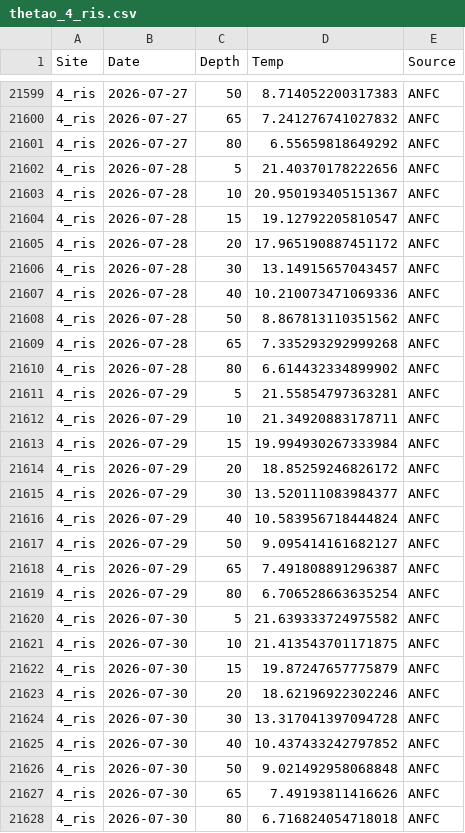
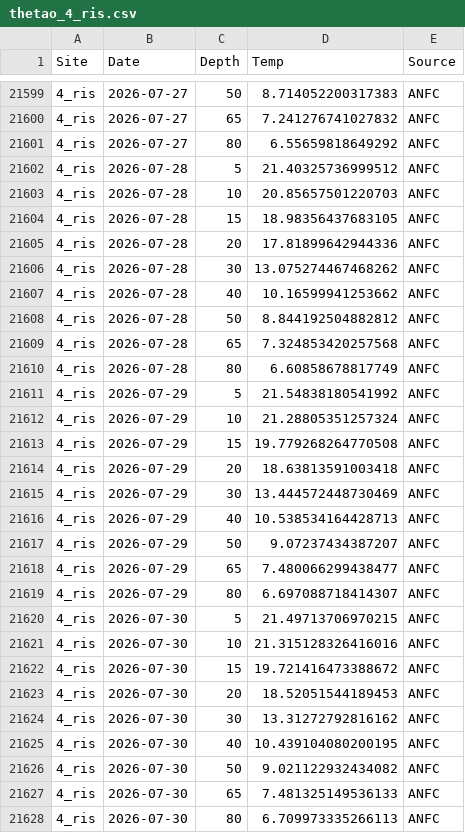
Before and after one commit to sharkbot952/temp_test, a CSV file: data/cmem/thetao/thetao_4_ris.csv, drawn as a sheet; only a part is shown, gaps mark what is left out; the diff covers the shown part only.

```diff
--- a/data/cmem/thetao/thetao_4_ris.csv
+++ b/data/cmem/thetao/thetao_4_ris.csv
@@ -21601,28 +21601,28 @@
 4_ris,2026-07-27,80,6.55659818649292,ANFC
-4_ris,2026-07-28,5,21.40370178222656,ANFC
-4_ris,2026-07-28,10,20.950193405151367,ANFC
-4_ris,2026-07-28,15,19.12792205810547,ANFC
-4_ris,2026-07-28,20,17.965190887451172,ANFC
-4_ris,2026-07-28,30,13.14915657043457,ANFC
-4_ris,2026-07-28,40,10.210073471069336,ANFC
-4_ris,2026-07-28,50,8.867813110351562,ANFC
-4_ris,2026-07-28,65,7.335293292999268,ANFC
-4_ris,2026-07-28,80,6.614432334899902,ANFC
-4_ris,2026-07-29,5,21.55854797363281,ANFC
-4_ris,2026-07-29,10,21.34920883178711,ANFC
-4_ris,2026-07-29,15,19.994930267333984,ANFC
-4_ris,2026-07-29,20,18.85259246826172,ANFC
-4_ris,2026-07-29,30,13.520111083984377,ANFC
-4_ris,2026-07-29,40,10.583956718444824,ANFC
-4_ris,2026-07-29,50,9.095414161682127,ANFC
-4_ris,2026-07-29,65,7.491808891296387,ANFC
-4_ris,2026-07-29,80,6.706528663635254,ANFC
-4_ris,2026-07-30,5,21.639333724975582,ANFC
-4_ris,2026-07-30,10,21.413543701171875,ANFC
-4_ris,2026-07-30,15,19.87247657775879,ANFC
-4_ris,2026-07-30,20,18.62196922302246,ANFC
-4_ris,2026-07-30,30,13.317041397094728,ANFC
-4_ris,2026-07-30,40,10.437433242797852,ANFC
-4_ris,2026-07-30,50,9.021492958068848,ANFC
-4_ris,2026-07-30,65,7.49193811416626,ANFC
-4_ris,2026-07-30,80,6.716824054718018,ANFC
+4_ris,2026-07-28,5,21.40325736999512,ANFC
+4_ris,2026-07-28,10,20.85657501220703,ANFC
+4_ris,2026-07-28,15,18.98356437683105,ANFC
+4_ris,2026-07-28,20,17.81899642944336,ANFC
+4_ris,2026-07-28,30,13.075274467468262,ANFC
+4_ris,2026-07-28,40,10.16599941253662,ANFC
+4_ris,2026-07-28,50,8.844192504882812,ANFC
+4_ris,2026-07-28,65,7.324853420257568,ANFC
+4_ris,2026-07-28,80,6.60858678817749,ANFC
+4_ris,2026-07-29,5,21.54838180541992,ANFC
+4_ris,2026-07-29,10,21.28805351257324,ANFC
+4_ris,2026-07-29,15,19.779268264770508,ANFC
+4_ris,2026-07-29,20,18.63813591003418,ANFC
+4_ris,2026-07-29,30,13.444572448730469,ANFC
+4_ris,2026-07-29,40,10.538534164428713,ANFC
+4_ris,2026-07-29,50,9.07237434387207,ANFC
+4_ris,2026-07-29,65,7.480066299438477,ANFC
+4_ris,2026-07-29,80,6.697088718414307,ANFC
+4_ris,2026-07-30,5,21.49713706970215,ANFC
+4_ris,2026-07-30,10,21.315128326416016,ANFC
+4_ris,2026-07-30,15,19.721416473388672,ANFC
+4_ris,2026-07-30,20,18.52051544189453,ANFC
+4_ris,2026-07-30,30,13.31272792816162,ANFC
+4_ris,2026-07-30,40,10.439104080200195,ANFC
+4_ris,2026-07-30,50,9.021122932434082,ANFC
+4_ris,2026-07-30,65,7.481325149536133,ANFC
+4_ris,2026-07-30,80,6.709973335266113,ANFC
```
Also changed, not shown: 9 added rows and 36 edited cells elsewhere in this file, data/cmem/chl/chl_3_reb.csv, data/cmem/chl/chl_4_ris.csv, 16 other files.
